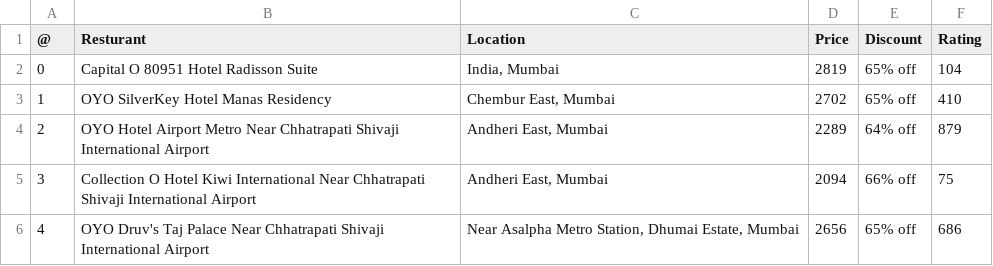
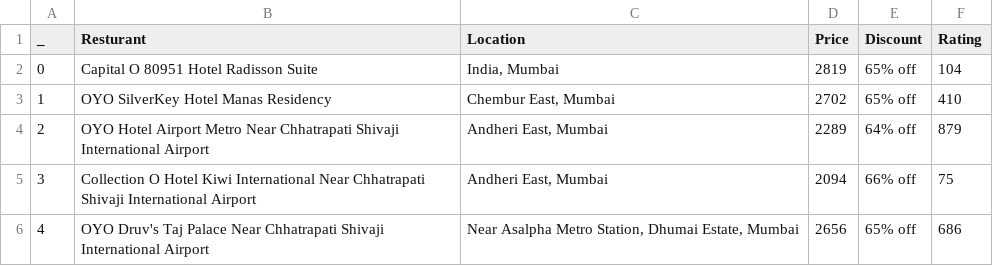
Before and after one commit to Mehwish1410/Training_project, a CSV file: OYO_HOTEL_ROOMS.csv, drawn as a sheet; only a part is shown.

Commit message:
Update 1 OYO_HOTEL_ROOMS.csv
update

```diff
--- a/OYO_HOTEL_ROOMS.csv
+++ b/OYO_HOTEL_ROOMS.csv
@@ -1,2 +1,2 @@
-@,Resturant,Location,Price,Discount,Rating
+_,Resturant,Location,Price,Discount,Rating
 0,Capital O 80951 Hotel Radisson Suite,"India, Mumbai",2819,65% off,104
```
